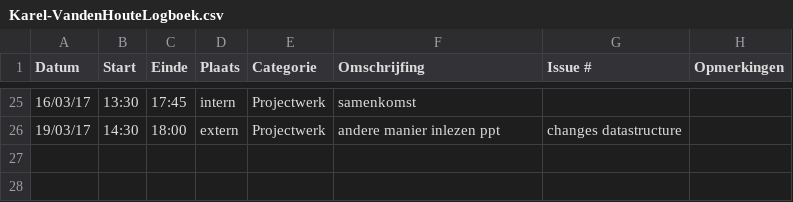
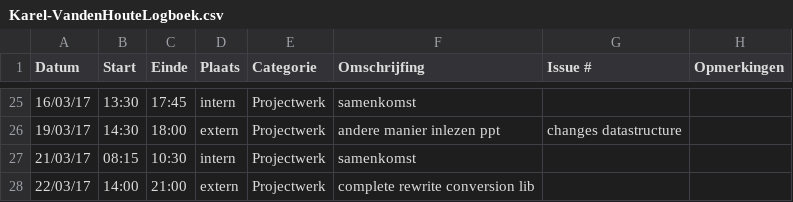
Before and after one commit to OpenWebslides/conversion-tool, a CSV file: Karel-VandenHouteLogboek.csv, drawn as a sheet; only a part is shown, gaps mark what is left out.

Commit message:
lb up

```diff
--- a/Karel-VandenHouteLogboek.csv
+++ b/Karel-VandenHouteLogboek.csv
@@ -26 +26,3 @@ Datum,Start,Einde,Plaats,Categorie,Omschrijfing,Issue #,Opmerkingen
 19/03/17,14:30,18:00,extern,Projectwerk, andere manier inlezen ppt, changes datastructure,,
+21/03/17,08:15,10:30,intern,Projectwerk, samenkomst,,
+22/03/17, 14:00,21:00,extern,Projectwerk, complete rewrite conversion lib,,
```
